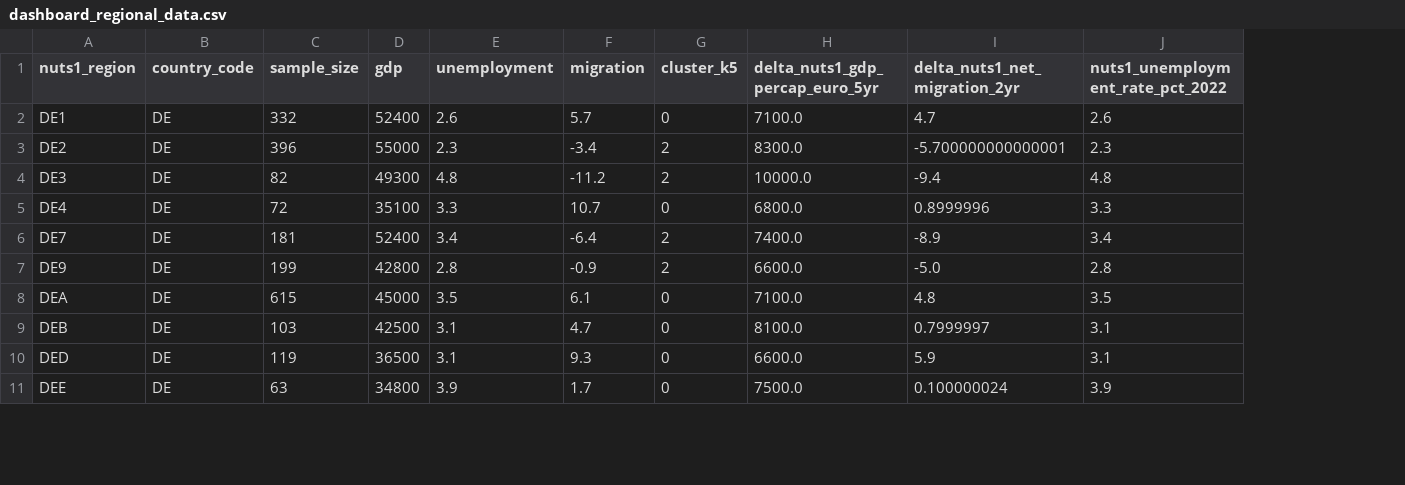
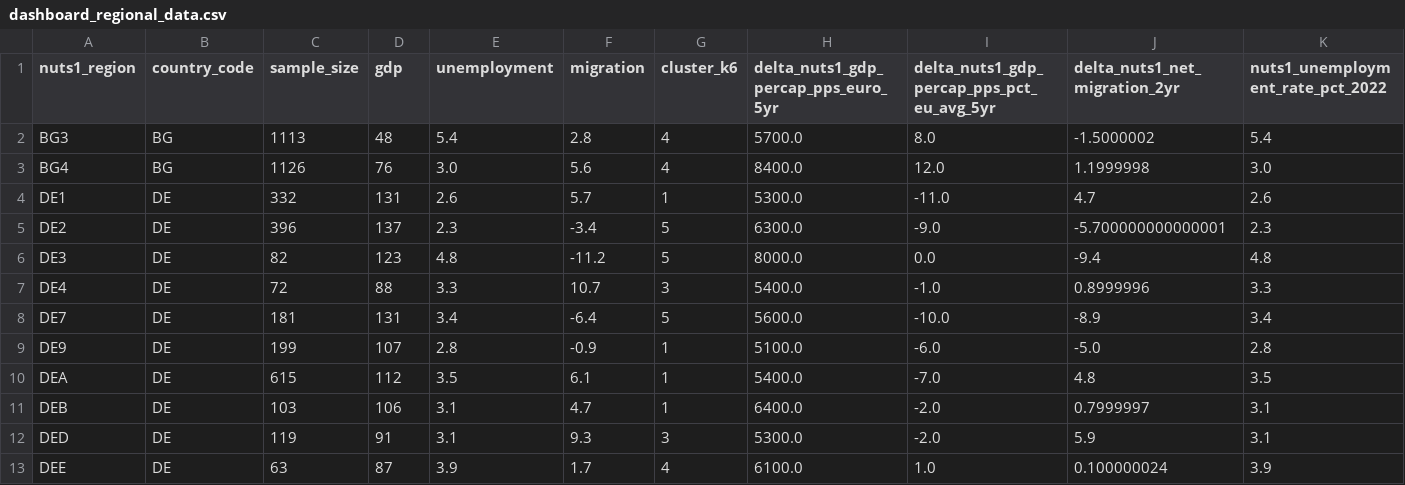
Before and after one commit to ksandrolini/resilience_gap_project, a CSV file: python/streamlit/dashboard_regional_data.csv, drawn as a sheet; only a part is shown; addresses are those after the commit; the diff covers the shown part only; the diff names each change by its address in the sheet, - before the commit and + after, or states it on an @@ line.

Commit message:
Added Portugal, Bulgaria, Finland. Adjusted models to exlude blank/invalid voters. Adjusted k-means clustering to 6. Finalized streamlit, improving narrative, visuals, and layout.

```diff
--- a/python/streamlit/dashboard_regional_data.csv
+++ b/python/streamlit/dashboard_regional_data.csv
+column I, row 1: delta_nuts1_gdp_percap_pps_pct_eu_avg_5yr; rows 4-13: -11.0 | -9.0 | 0.0 | -1.0 | -10.0 | -6.0 | -7.0 | -2.0 | -2.0 | 1.0
-G1: cluster_k5
+G1: cluster_k6
-H1: delta_nuts1_gdp_percap_euro_5yr
+H1: delta_nuts1_gdp_percap_pps_euro_5yr
+row 2: BG3 | BG | 1113 | 48 | 5.4 | 2.8 | 4 | 5700.0 | 8.0 | -1.5000002 | 5.4
+row 3: BG4 | BG | 1126 | 76 | 3.0 | 5.6 | 4 | 8400.0 | 12.0 | 1.1999998 | 3.0
-D4 (gdp): 52400
+D4 (gdp): 131
-G4 (cluster_k6): 0
+G4 (cluster_k6): 1
-H4: 7100.0
+H4: 5300.0
-D5 (gdp): 55000
+D5 (gdp): 137
-G5:G6 (cluster_k6): 2
+G5:G6 (cluster_k6): 5
-H5: 8300.0
+H5: 6300.0
-D6 (gdp): 49300
+D6 (gdp): 123
-H6: 10000.0
+H6: 8000.0
-D7 (gdp): 35100
+D7 (gdp): 88
-G7 (cluster_k6): 0
+G7 (cluster_k6): 3
-H7: 6800.0
+H7: 5400.0
-D8 (gdp): 52400
+D8 (gdp): 131
-G8 (cluster_k6): 2
+G8 (cluster_k6): 5
-H8: 7400.0
+H8: 5600.0
-D9 (gdp): 42800
+D9 (gdp): 107
-G9 (cluster_k6): 2
+G9 (cluster_k6): 1
-H9: 6600.0
+H9: 5100.0
-D10 (gdp): 45000
+D10 (gdp): 112
-G10:G11 (cluster_k6): 0
+G10:G11 (cluster_k6): 1
-H10: 7100.0
+H10: 5400.0
-D11 (gdp): 42500
+D11 (gdp): 106
-H11: 8100.0
+H11: 6400.0
-D12 (gdp): 36500
+D12 (gdp): 91
-G12 (cluster_k6): 0
+G12 (cluster_k6): 3
-H12: 6600.0
+H12: 5300.0
-D13 (gdp): 34800
+D13 (gdp): 87
-G13 (cluster_k6): 0
+G13 (cluster_k6): 4
-H13: 7500.0
+H13: 6100.0
```
Also changed, not shown: 2 added rows and 116 edited cells elsewhere in this file, python/streamlit/regression_summary_1.csv, 22 other files.
